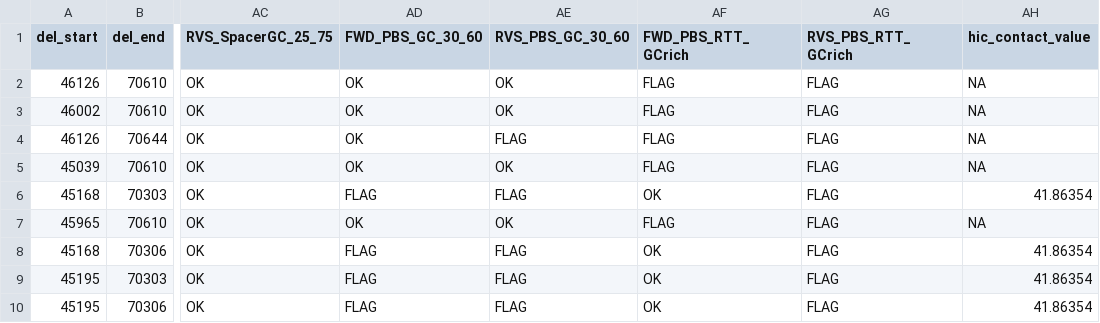
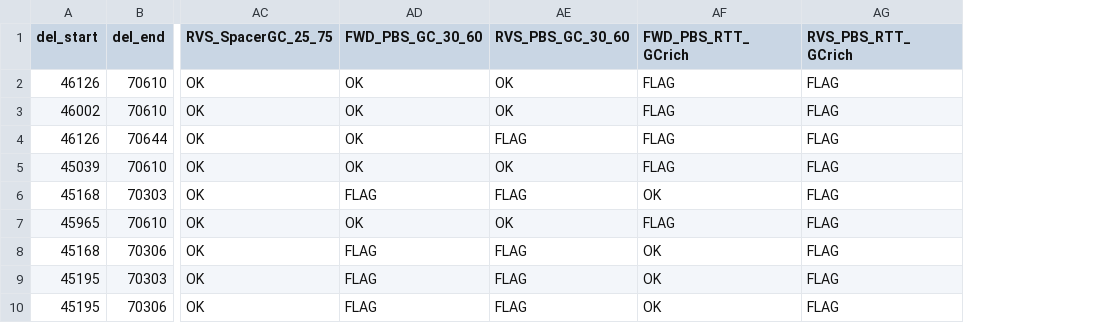
Before and after one commit to serikitada/PEEP, a CSV file: example_files/output_base/MAPK1_PRIME-Del_example_single_SoftwareName.csv, drawn as a sheet; only a part is shown, gaps mark what is left out; the diff names each change by its address in the sheet, - before the commit and + after, or states it on an @@ line.

```diff
--- a/example_files/output_base/MAPK1_PRIME-Del_example_single_SoftwareName.csv
+++ b/example_files/output_base/MAPK1_PRIME-Del_example_single_SoftwareName.csv
-column AH (hic_contact_value), rows 2-10: NA | NA | NA | NA | 41.86354 | NA | 41.86354 | 41.86354 | 41.86354
```
Also changed, not shown: 21 other files.
